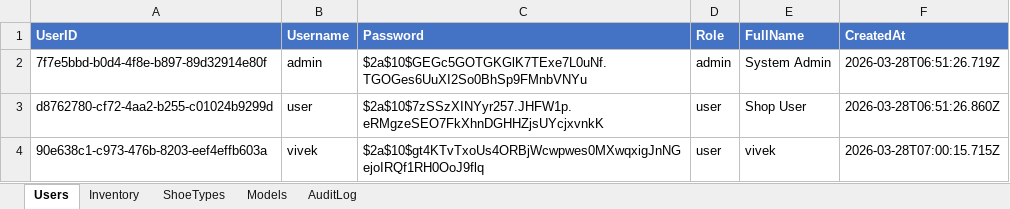
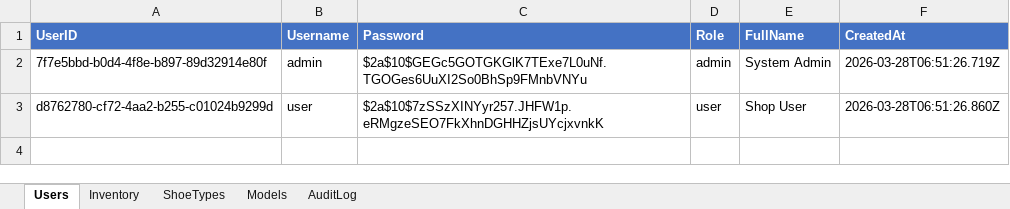
Before and after one commit to pradyumn8/D9-Shoes-Sales, an Excel workbook: server/data/inventory.xlsx, sheet Users, drawn as a sheet; values as stored, in another font and other column widths than the file's, no borders; the diff names each change by its address in the sheet, - before the commit and + after, or states it on an @@ line.

```diff
--- a/server/data/inventory.xlsx (sheet Users)
+++ b/server/data/inventory.xlsx (sheet Users)
-row 4: 90e638c1-c973-476b-8203-eef4effb603a | vivek | $2a$10$gt4KTvTxoUs4ORBjWcwpwes0MXwqxigJnNGejoIRQf1RH0OoJ9flq | user | vivek | 2026-03-28T07:00:15.715Z
```
Also changed, not shown: sheet Inventory, sheet Models, sheet AuditLog, sheet ShoeTypes, 15 other files.
